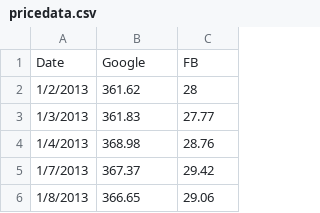
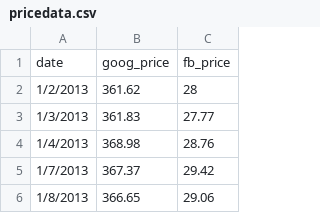
Before and after one commit to kuikala/DataSamples, a CSV file: pricedata.csv, drawn as a sheet; only a part is shown; removed rows and columns are numbered as before the commit, all else as after; the diff names each change by its address in the sheet, - before the commit and + after, or states it on an @@ line.

```diff
--- a/pricedata.csv
+++ b/pricedata.csv
-row 1: Date | Google | FB
+row 1: date | goog_price | fb_price
```
Also changed, not shown: acquisitions.csv.
